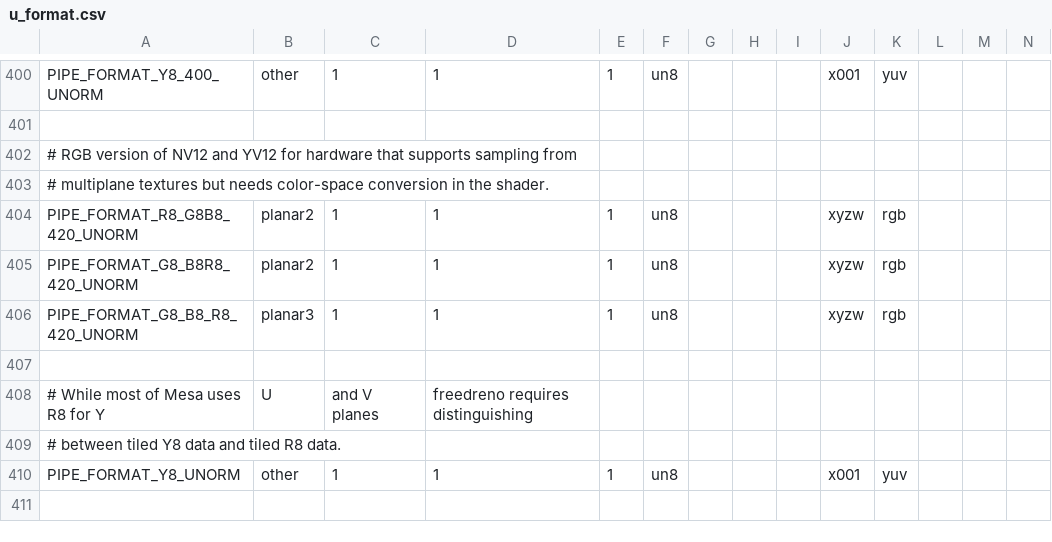
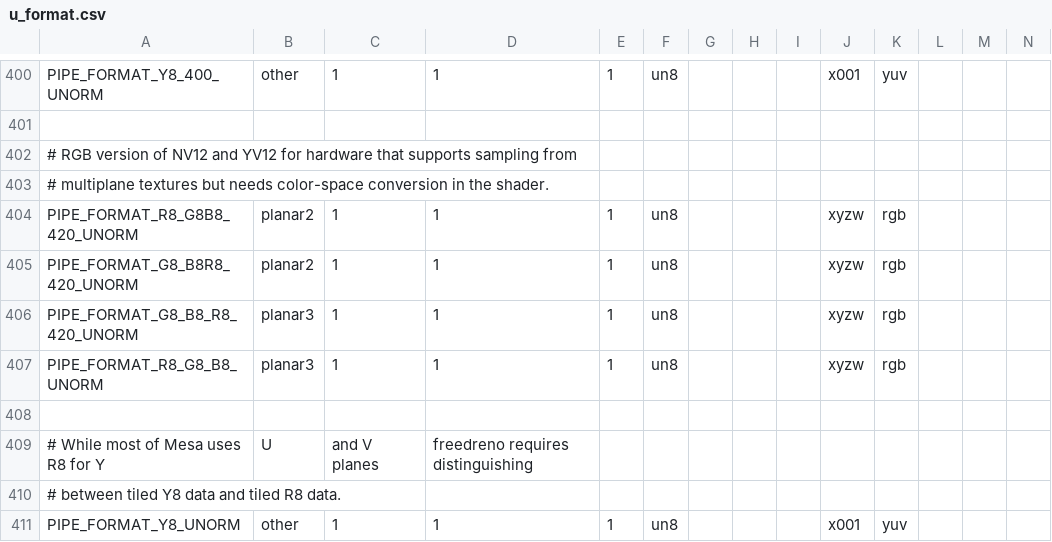
Before and after one commit to joshuaswarren/mesa-1, a CSV file: src/util/format/u_format.csv, drawn as a sheet; only a part is shown, gaps mark what is left out; the shorter side is filled out with more unchanged rows; rows hold the shown columns only; the diff names each change by its address in the sheet, - before the commit and + after, or states it on an @@ line.

Commit message:
util/format: add planar3 r8_g8_b8_unorm pipe format
add pipe format to represent three plane 8bit RGB format

Signed-off-by: Sathishkumar S <sathishkumar.sundararaju@amd.com>
Reviewed-by: Leo Liu <leo.liu@amd.com>
Part-of: <https://gitlab.freedesktop.org/mesa/mesa/-/merge_requests/22388>

```diff
--- a/src/util/format/u_format.csv
+++ b/src/util/format/u_format.csv
+row 407: PIPE_FORMAT_R8_G8_B8_UNORM | planar3 | 1 | 1 | 1 | un8 |  |  |  | xyzw | rgb
```
Also changed, not shown: 3 other files.
